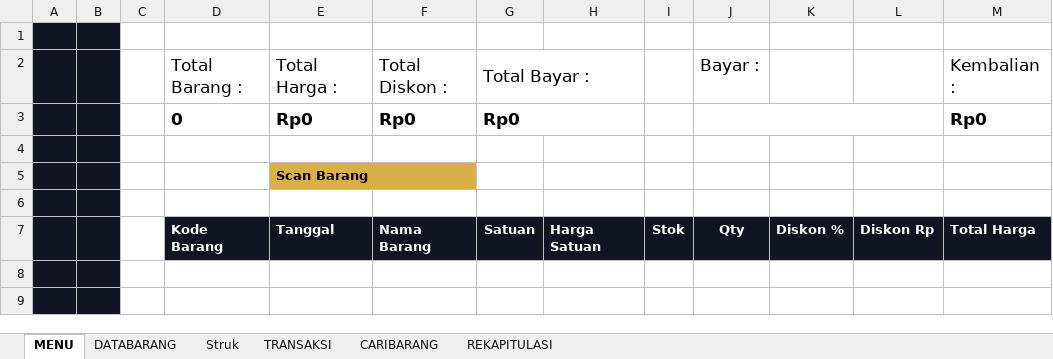
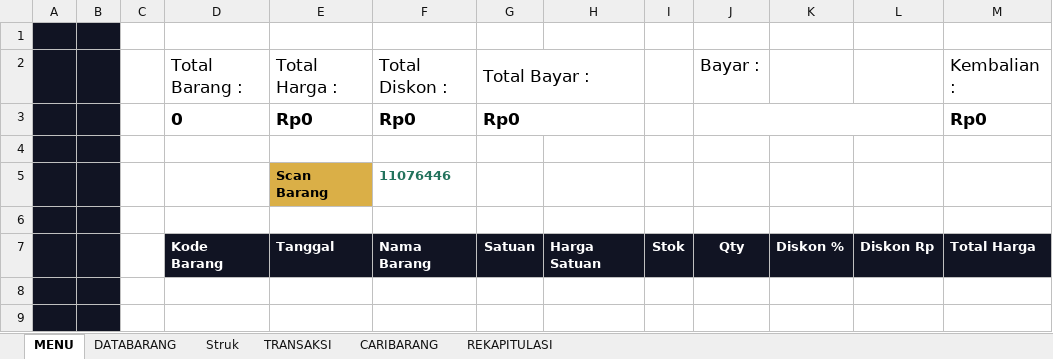
Before and after one commit to farids13/KasirIR, an Excel workbook: Bismillah Aplikasi KASIR IR CELL v .1.0.xlsm, sheet MENU, drawn as a sheet; only a part is shown; values as stored, in another font and other column widths than the file's, no borders; charts and pictures and conditional formats not drawn; the diff names each change by its address in the sheet, - before the commit and + after, or states it on an @@ line.

```diff
--- a/Bismillah Aplikasi KASIR IR CELL v .1.0.xlsm (sheet MENU)
+++ b/Bismillah Aplikasi KASIR IR CELL v .1.0.xlsm (sheet MENU)
-F5: (empty)
+F5: 11076446
```
Also changed, not shown: sheet DATABARANG, sheet TRANSAKSI, sheet CARIBARANG, sheet REKAPITULASI, charts or pictures.
